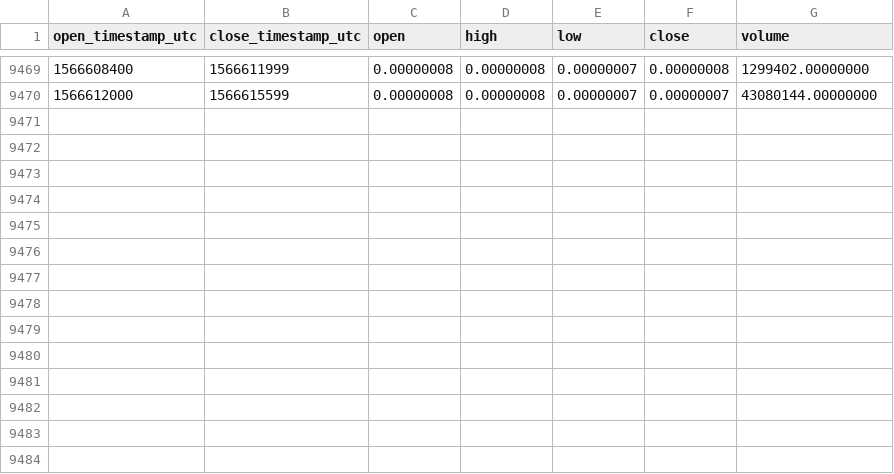
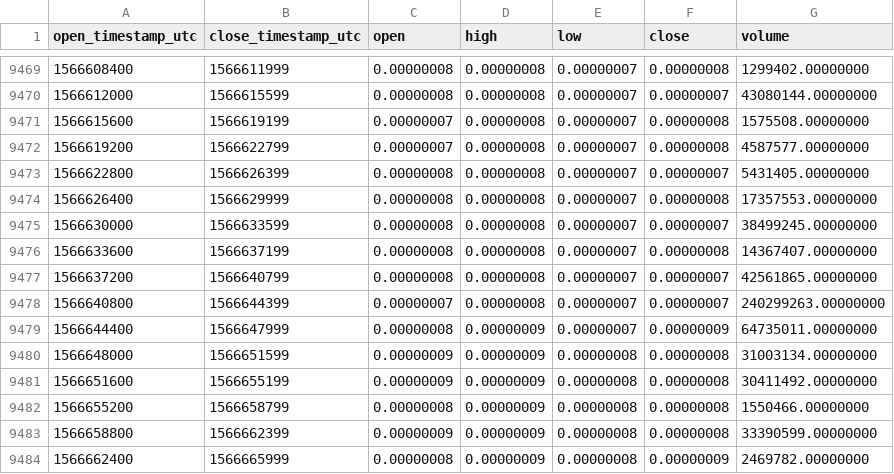
Before and after one commit to cryptobigbro/binance-HOTBTC, a CSV file: binance-HOTBTC-1h.csv, drawn as a sheet; only a part is shown, gaps mark what is left out.

Commit message:
Update OHLCV data.

```diff
--- a/binance-HOTBTC-1h.csv
+++ b/binance-HOTBTC-1h.csv
@@ -9470 +9470,15 @@ open_timestamp_utc,close_timestamp_utc,open,high,low,close,volume
 1566612000,1566615599,0.00000008,0.00000008,0.00000007,0.00000007,43080144.00000000
+1566615600,1566619199,0.00000007,0.00000008,0.00000007,0.00000008,1575508.00000000
+1566619200,1566622799,0.00000007,0.00000008,0.00000007,0.00000008,4587577.00000000
+1566622800,1566626399,0.00000008,0.00000008,0.00000007,0.00000007,5431405.00000000
+1566626400,1566629999,0.00000008,0.00000008,0.00000007,0.00000008,17357553.00000000
+1566630000,1566633599,0.00000008,0.00000008,0.00000007,0.00000007,38499245.00000000
+1566633600,1566637199,0.00000008,0.00000008,0.00000007,0.00000008,14367407.00000000
+1566637200,1566640799,0.00000008,0.00000008,0.00000007,0.00000007,42561865.00000000
+1566640800,1566644399,0.00000007,0.00000008,0.00000007,0.00000007,240299263.00000000
+1566644400,1566647999,0.00000008,0.00000009,0.00000007,0.00000009,64735011.00000000
+1566648000,1566651599,0.00000009,0.00000009,0.00000008,0.00000008,31003134.00000000
+1566651600,1566655199,0.00000009,0.00000009,0.00000008,0.00000008,30411492.00000000
+1566655200,1566658799,0.00000008,0.00000009,0.00000008,0.00000008,1550466.00000000
+1566658800,1566662399,0.00000009,0.00000009,0.00000008,0.00000008,33390599.00000000
+1566662400,1566665999,0.00000008,0.00000009,0.00000008,0.00000009,2469782.00000000
```
